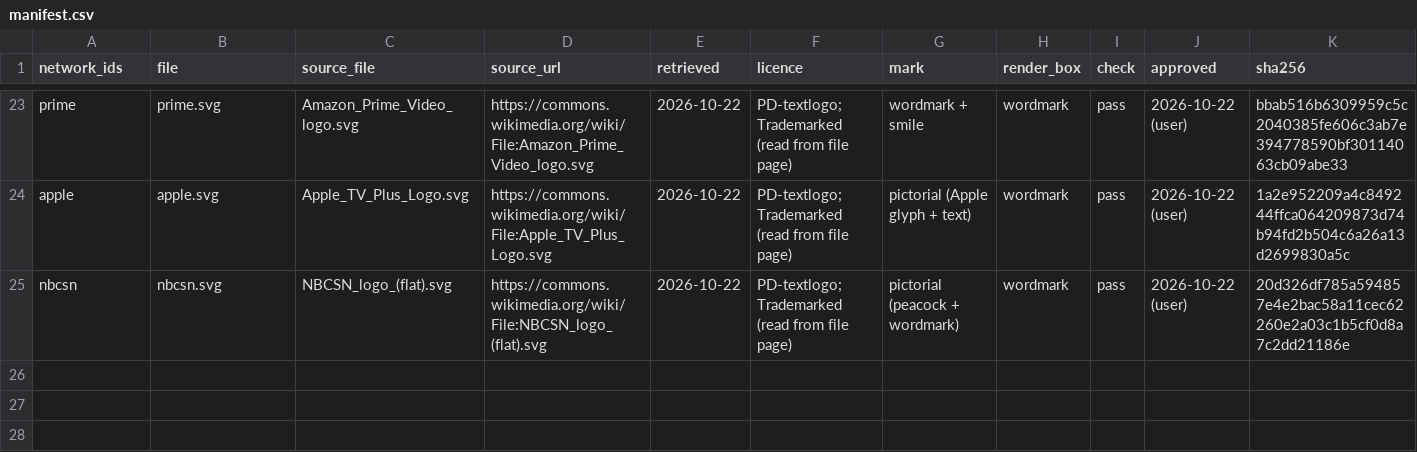
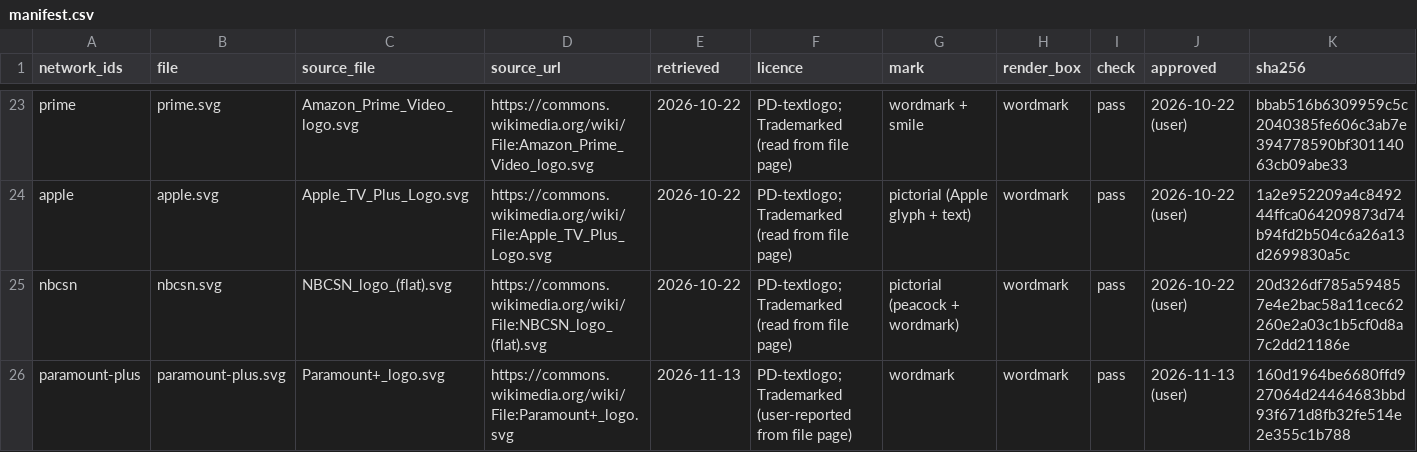
Before and after one commit to benboro/booth-review, a CSV file: site/logos/manifest.csv, drawn as a sheet; only a part is shown, gaps mark what is left out; rows hold the shown columns only; the diff names each change by its address in the sheet, - before the commit and + after, or states it on an @@ line.

Commit message:
Add the Paramount+ logo so CBS streaming games show its mark instead of text

```diff
--- a/site/logos/manifest.csv
+++ b/site/logos/manifest.csv
+row 26: paramount-plus | paramount-plus.svg | Paramount+_logo.svg | https://commons.wikimedia.org/wiki/File:Paramount+_logo.svg | 2026-11-13 | PD-textlogo; Trademarked (user-reported from file page) | wordmark | wordmark | pass | 2026-11-13 (user) | 160d1964be6680ffd927064d24464683bbd93f671d8fb32fe514e2e355c1b788
```
Also changed, not shown: 4 other files.
